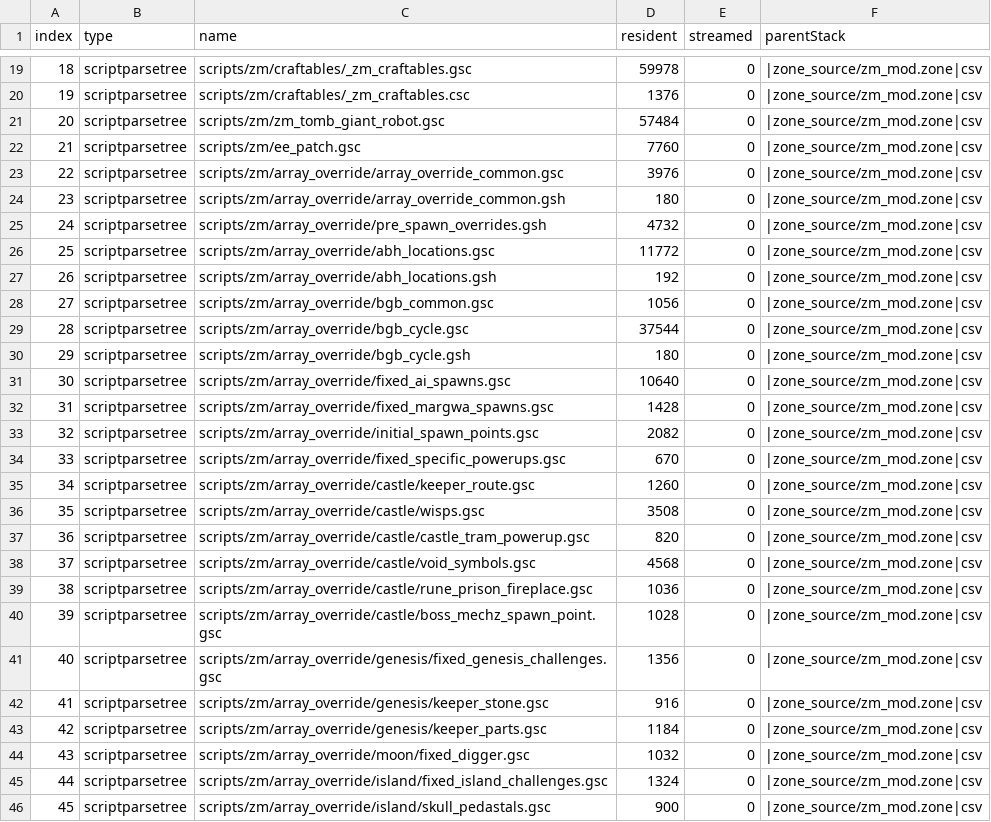
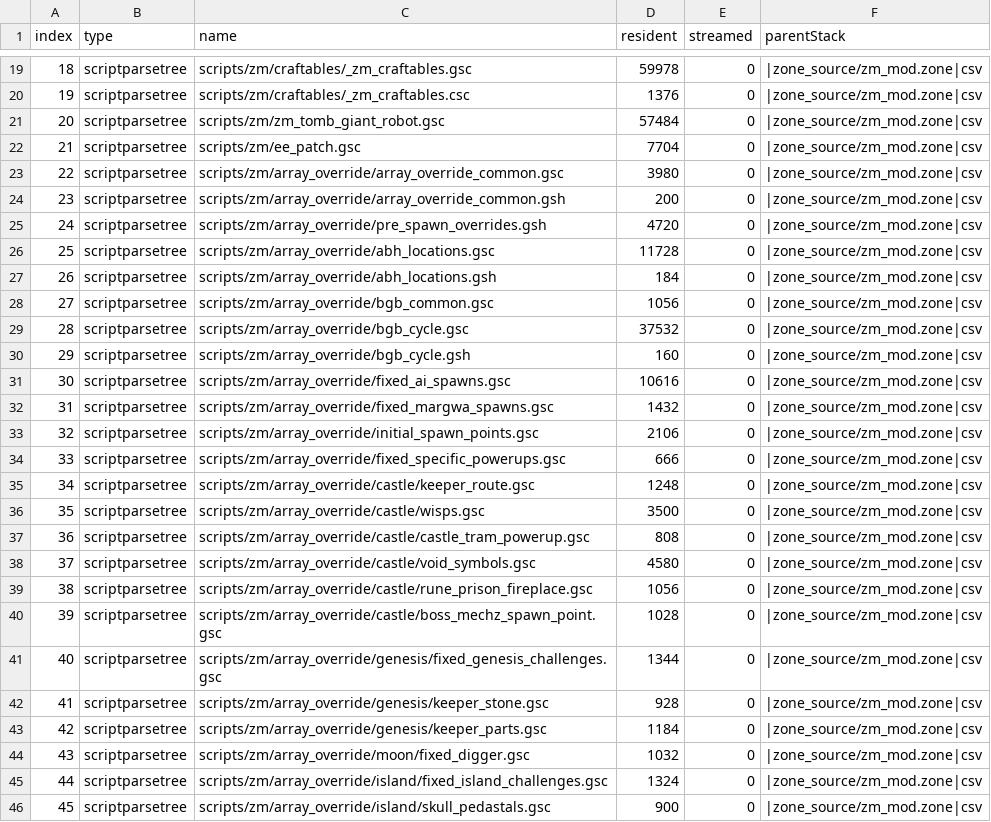
Before and after one commit to Joshr520/ee_patch, a CSV file: zone_source/all/assetinfo/zm_mod.csv, drawn as a sheet; only a part is shown, gaps mark what is left out; the diff covers the shown part only.

```diff
--- a/zone_source/all/assetinfo/zm_mod.csv
+++ b/zone_source/all/assetinfo/zm_mod.csv
@@ -21,23 +21,23 @@ index,type,name,resident,streamed,parentStack
 20,scriptparsetree,scripts/zm/zm_tomb_giant_robot.gsc,57484,0,|zone_source/zm_mod.zone|csv
-21,scriptparsetree,scripts/zm/ee_patch.gsc,7760,0,|zone_source/zm_mod.zone|csv
-22,scriptparsetree,scripts/zm/array_override/array_override_common.gsc,3976,0,|zone_source/zm_mod.zone|csv
-23,scriptparsetree,scripts/zm/array_override/array_override_common.gsh,180,0,|zone_source/zm_mod.zone|csv
-24,scriptparsetree,scripts/zm/array_override/pre_spawn_overrides.gsh,4732,0,|zone_source/zm_mod.zone|csv
-25,scriptparsetree,scripts/zm/array_override/abh_locations.gsc,11772,0,|zone_source/zm_mod.zone|csv
-26,scriptparsetree,scripts/zm/array_override/abh_locations.gsh,192,0,|zone_source/zm_mod.zone|csv
+21,scriptparsetree,scripts/zm/ee_patch.gsc,7704,0,|zone_source/zm_mod.zone|csv
+22,scriptparsetree,scripts/zm/array_override/array_override_common.gsc,3980,0,|zone_source/zm_mod.zone|csv
+23,scriptparsetree,scripts/zm/array_override/array_override_common.gsh,200,0,|zone_source/zm_mod.zone|csv
+24,scriptparsetree,scripts/zm/array_override/pre_spawn_overrides.gsh,4720,0,|zone_source/zm_mod.zone|csv
+25,scriptparsetree,scripts/zm/array_override/abh_locations.gsc,11728,0,|zone_source/zm_mod.zone|csv
+26,scriptparsetree,scripts/zm/array_override/abh_locations.gsh,184,0,|zone_source/zm_mod.zone|csv
 27,scriptparsetree,scripts/zm/array_override/bgb_common.gsc,1056,0,|zone_source/zm_mod.zone|csv
-28,scriptparsetree,scripts/zm/array_override/bgb_cycle.gsc,37544,0,|zone_source/zm_mod.zone|csv
-29,scriptparsetree,scripts/zm/array_override/bgb_cycle.gsh,180,0,|zone_source/zm_mod.zone|csv
-30,scriptparsetree,scripts/zm/array_override/fixed_ai_spawns.gsc,10640,0,|zone_source/zm_mod.zone|csv
-31,scriptparsetree,scripts/zm/array_override/fixed_margwa_spawns.gsc,1428,0,|zone_source/zm_mod.zone|csv
-32,scriptparsetree,scripts/zm/array_override/initial_spawn_points.gsc,2082,0,|zone_source/zm_mod.zone|csv
-33,scriptparsetree,scripts/zm/array_override/fixed_specific_powerups.gsc,670,0,|zone_source/zm_mod.zone|csv
-34,scriptparsetree,scripts/zm/array_override/castle/keeper_route.gsc,1260,0,|zone_source/zm_mod.zone|csv
-35,scriptparsetree,scripts/zm/array_override/castle/wisps.gsc,3508,0,|zone_source/zm_mod.zone|csv
-36,scriptparsetree,scripts/zm/array_override/castle/castle_tram_powerup.gsc,820,0,|zone_source/zm_mod.zone|csv
-37,scriptparsetree,scripts/zm/array_override/castle/void_symbols.gsc,4568,0,|zone_source/zm_mod.zone|csv
-38,scriptparsetree,scripts/zm/array_override/castle/rune_prison_fireplace.gsc,1036,0,|zone_source/zm_mod.zone|csv
+28,scriptparsetree,scripts/zm/array_override/bgb_cycle.gsc,37532,0,|zone_source/zm_mod.zone|csv
+29,scriptparsetree,scripts/zm/array_override/bgb_cycle.gsh,160,0,|zone_source/zm_mod.zone|csv
+30,scriptparsetree,scripts/zm/array_override/fixed_ai_spawns.gsc,10616,0,|zone_source/zm_mod.zone|csv
+31,scriptparsetree,scripts/zm/array_override/fixed_margwa_spawns.gsc,1432,0,|zone_source/zm_mod.zone|csv
+32,scriptparsetree,scripts/zm/array_override/initial_spawn_points.gsc,2106,0,|zone_source/zm_mod.zone|csv
+33,scriptparsetree,scripts/zm/array_override/fixed_specific_powerups.gsc,666,0,|zone_source/zm_mod.zone|csv
+34,scriptparsetree,scripts/zm/array_override/castle/keeper_route.gsc,1248,0,|zone_source/zm_mod.zone|csv
+35,scriptparsetree,scripts/zm/array_override/castle/wisps.gsc,3500,0,|zone_source/zm_mod.zone|csv
+36,scriptparsetree,scripts/zm/array_override/castle/castle_tram_powerup.gsc,808,0,|zone_source/zm_mod.zone|csv
+37,scriptparsetree,scripts/zm/array_override/castle/void_symbols.gsc,4580,0,|zone_source/zm_mod.zone|csv
+38,scriptparsetree,scripts/zm/array_override/castle/rune_prison_fireplace.gsc,1056,0,|zone_source/zm_mod.zone|csv
 39,scriptparsetree,scripts/zm/array_override/castle/boss_mechz_spawn_point.gsc,1028,0,|zone_source/zm_mod.zone|csv
-40,scriptparsetree,scripts/zm/array_override/genesis/fixed_genesis_challenges.gsc,1356,0,|zone_source/zm_mod.zone|csv
-41,scriptparsetree,scripts/zm/array_override/genesis/keeper_stone.gsc,916,0,|zone_source/zm_mod.zone|csv
+40,scriptparsetree,scripts/zm/array_override/genesis/fixed_genesis_challenges.gsc,1344,0,|zone_source/zm_mod.zone|csv
+41,scriptparsetree,scripts/zm/array_override/genesis/keeper_stone.gsc,928,0,|zone_source/zm_mod.zone|csv
 42,scriptparsetree,scripts/zm/array_override/genesis/keeper_parts.gsc,1184,0,|zone_source/zm_mod.zone|csv
```
Also changed, not shown: 10 edited cells elsewhere in this file, 6 other files.
